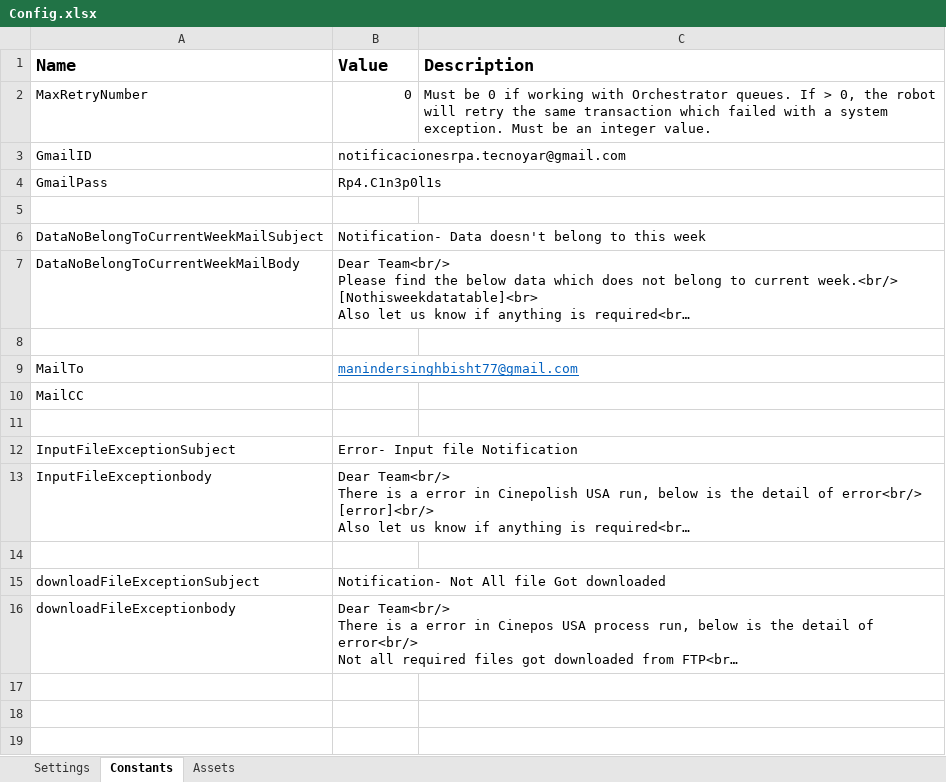
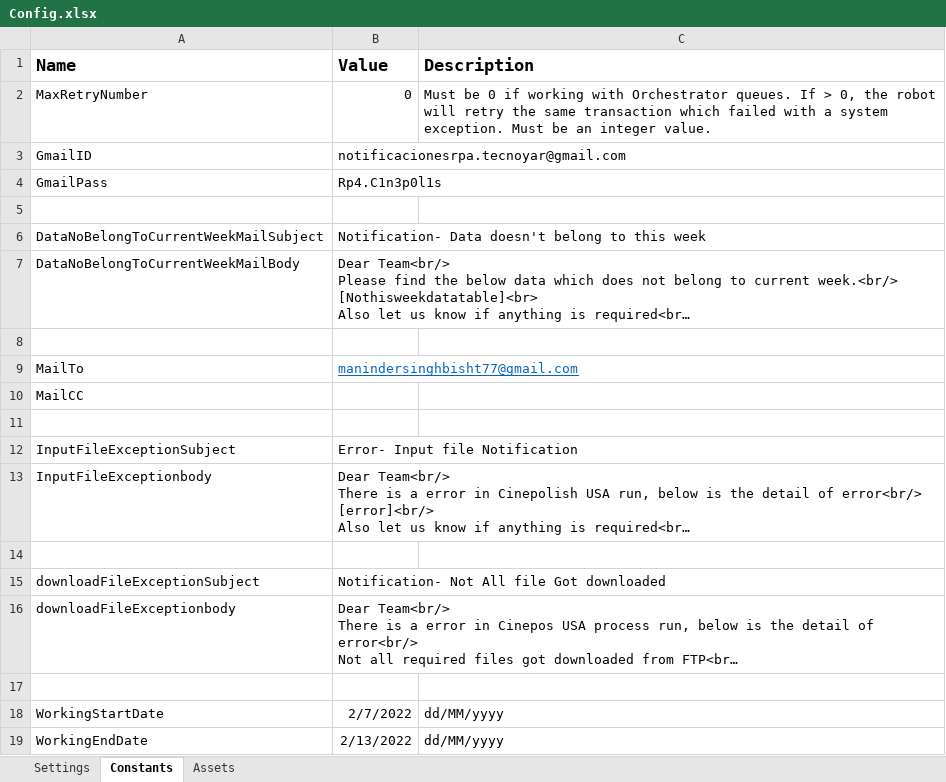
Before and after one commit to Tecnoyar/CinepolisUSA, an Excel workbook: Data/Config.xlsx, sheet Constants, drawn as a sheet; long unchanged cells end in …; values as stored, in another font and other column widths than the file's, no borders; the diff names each change by its address in the sheet, - before the commit and + after, or states it on an @@ line.

Commit message:
process updated for current week data

```diff
--- a/Data/Config.xlsx (sheet Constants)
+++ b/Data/Config.xlsx (sheet Constants)
+row 17: (empty)
+row 18: WorkingStartDate | 2/7/2022 | dd/MM/yyyy
+row 19: WorkingEndDate | 2/13/2022 | dd/MM/yyyy
```
Also changed, not shown: 1 other file.
